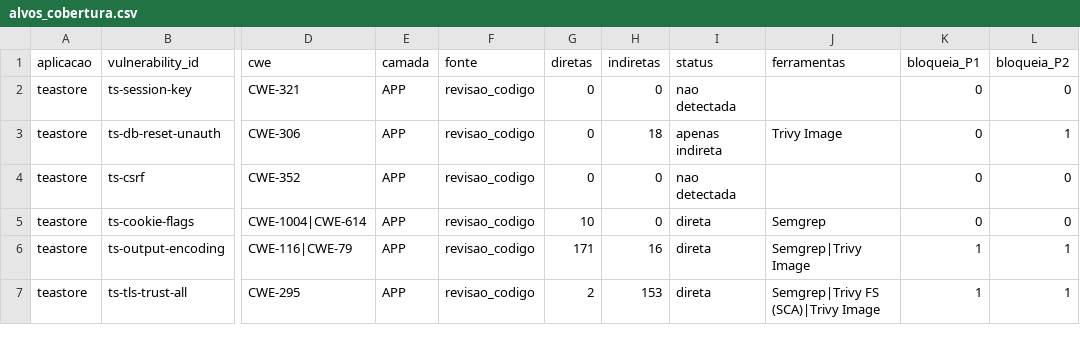
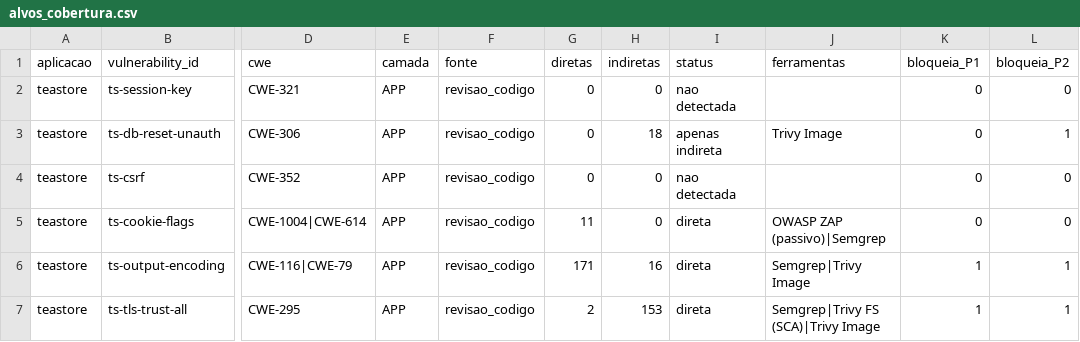
Before and after one commit to Ayrtonguimaraes/sbseg2026-replicacao-devsecops, a CSV file: etapa-02/results/alvos_cobertura.csv, drawn as a sheet; only a part is shown, gaps mark what is left out; the diff names each change by its address in the sheet, - before the commit and + after, or states it on an @@ line.

```diff
--- a/etapa-02/results/alvos_cobertura.csv
+++ b/etapa-02/results/alvos_cobertura.csv
-G5 (diretas): 10
+G5 (diretas): 11
-J5 (ferramentas): Semgrep
+J5 (ferramentas): OWASP ZAP (passivo)|Semgrep
```
Also changed, not shown: etapa-02/results/alvos_composicao.csv, etapa-02/results/alvos_p4_fila.csv, 16 other files.
